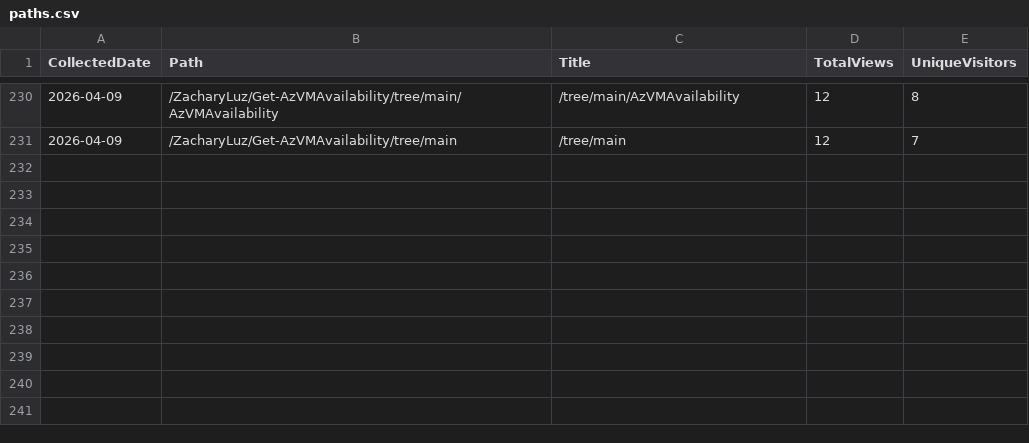
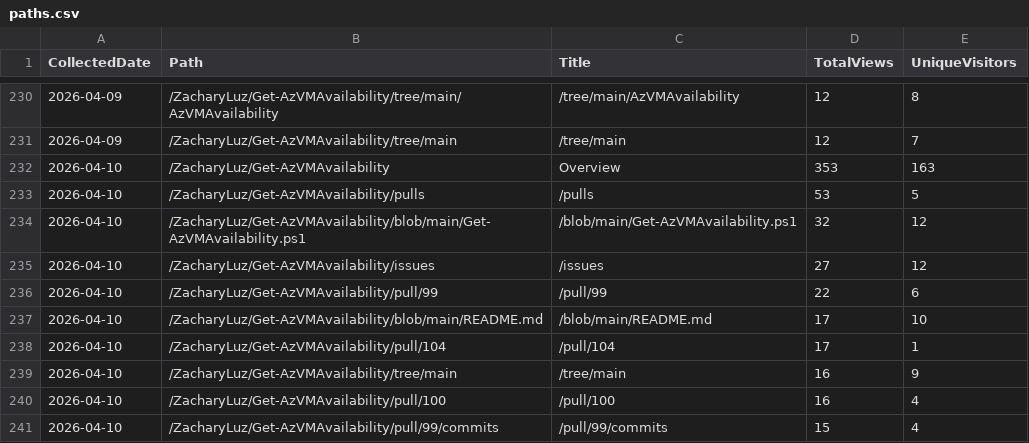
Before and after one commit to ZacharyLuz/Get-AzVMAvailability, a CSV file: data/paths.csv, drawn as a sheet; only a part is shown, gaps mark what is left out.

```diff
--- a/data/paths.csv
+++ b/data/paths.csv
@@ -231 +231,11 @@
 "2026-04-09","/ZacharyLuz/Get-AzVMAvailability/tree/main","/tree/main",12,7
+"2026-04-10","/ZacharyLuz/Get-AzVMAvailability","Overview",353,163
+"2026-04-10","/ZacharyLuz/Get-AzVMAvailability/pulls","/pulls",53,5
+"2026-04-10","/ZacharyLuz/Get-AzVMAvailability/blob/main/Get-AzVMAvailability.ps1","/blob/main/Get-AzVMAvailability.ps1",32,12
+"2026-04-10","/ZacharyLuz/Get-AzVMAvailability/issues","/issues",27,12
+"2026-04-10","/ZacharyLuz/Get-AzVMAvailability/pull/99","/pull/99",22,6
+"2026-04-10","/ZacharyLuz/Get-AzVMAvailability/blob/main/README.md","/blob/main/README.md",17,10
+"2026-04-10","/ZacharyLuz/Get-AzVMAvailability/pull/104","/pull/104",17,1
+"2026-04-10","/ZacharyLuz/Get-AzVMAvailability/tree/main","/tree/main",16,9
+"2026-04-10","/ZacharyLuz/Get-AzVMAvailability/pull/100","/pull/100",16,4
+"2026-04-10","/ZacharyLuz/Get-AzVMAvailability/pull/99/commits","/pull/99/commits",15,4
```
Also changed, not shown: data/referrers.csv, data/release-downloads.csv, 3 other files.
